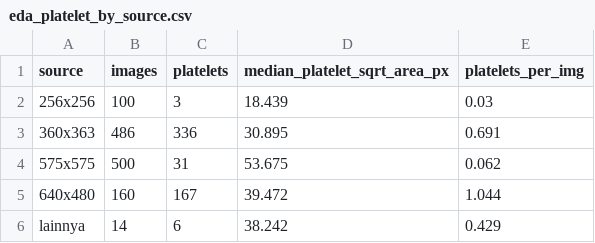
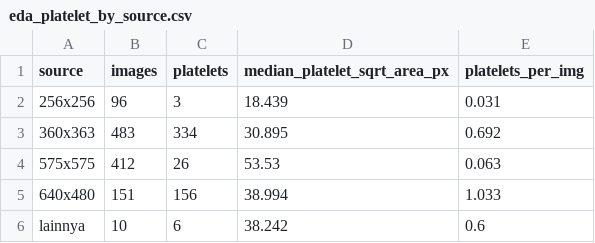
Before and after one commit to a-mint505/tugas_besar_deep_learning_a_kelompok_deep_cheating, a CSV file: logs/eda_platelet_by_source.csv, drawn as a sheet.

```diff
--- a/logs/eda_platelet_by_source.csv
+++ b/logs/eda_platelet_by_source.csv
@@ -1,6 +1,6 @@
 source,images,platelets,median_platelet_sqrt_area_px,platelets_per_img
-256x256,100,3,18.439,0.03
-360x363,486,336,30.895,0.691
-575x575,500,31,53.675,0.062
-640x480,160,167,39.472,1.044
-lainnya,14,6,38.242,0.429
+256x256,96,3,18.439,0.031
+360x363,483,334,30.895,0.692
+575x575,412,26,53.53,0.063
+640x480,151,156,38.994,1.033
+lainnya,10,6,38.242,0.6
```
Also changed, not shown: logs/eda_anchor_fit_frcnn.csv, logs/eda_size_after_resize_yolo.csv, 8 other files.
